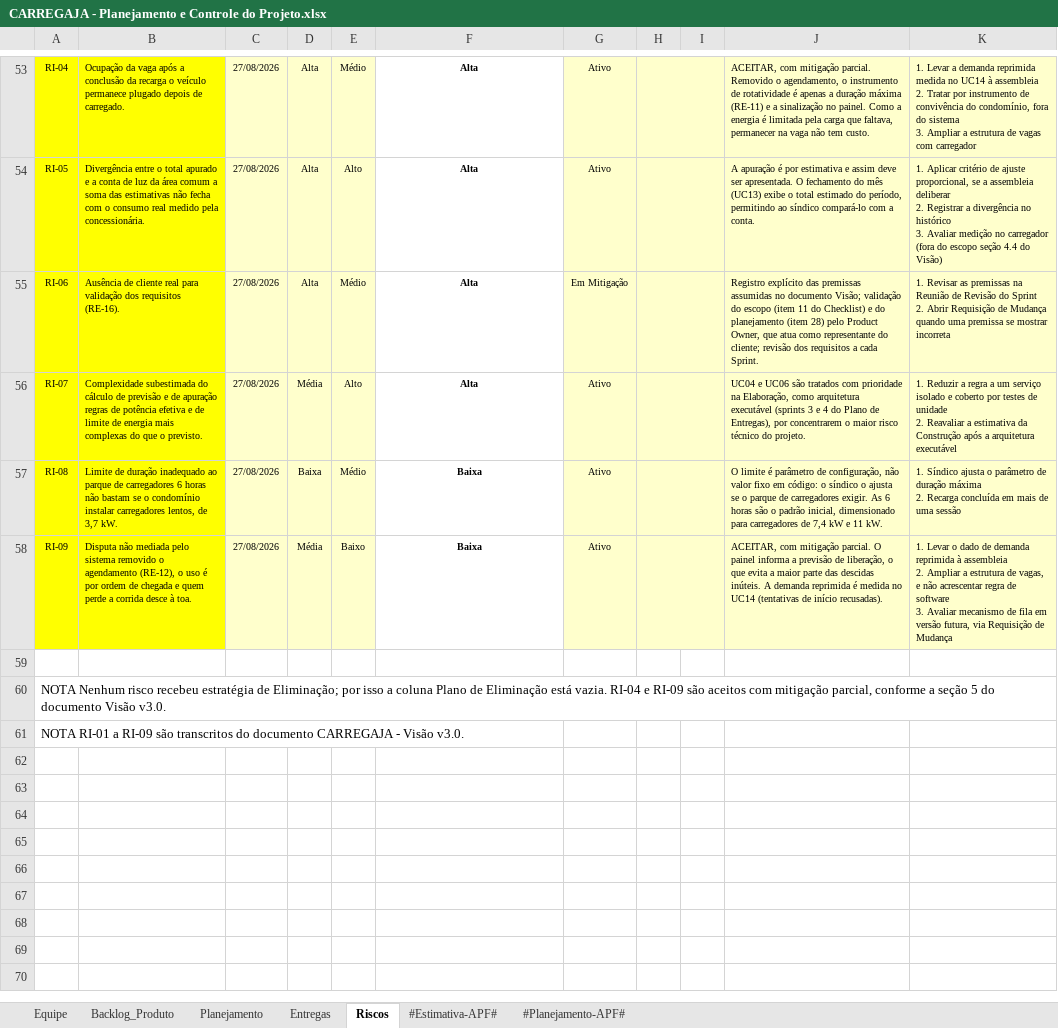
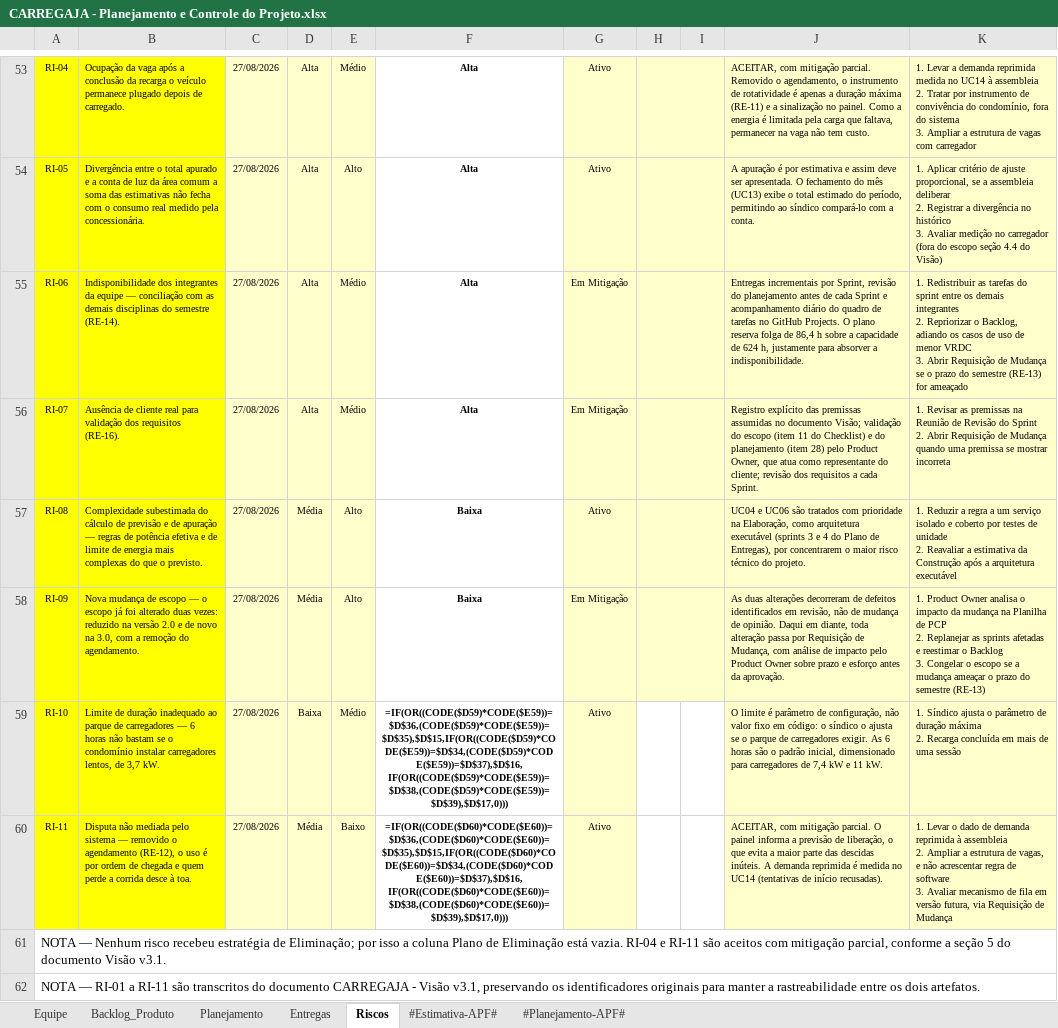
Before and after one commit to AndreMoreira00/CarregaJA, an Excel workbook: 6.Gerenciamento de Projeto/CARREGAJA - Planejamento e Controle do Projeto.xlsx, sheet Riscos, drawn as a sheet; only a part is shown, gaps mark what is left out; values as stored, in another font and other column widths than the file's, no borders; formulas without a stored value are shown as written; charts and pictures and conditional formats not drawn; addresses are those after the commit; ↵ is a line break in a cell; the diff names each change by its address in the sheet, - before the commit and + after, or states it on an @@ line.

```diff
--- a/6.Gerenciamento de Projeto/CARREGAJA - Planejamento e Controle do Projeto.xlsx (sheet Riscos)
+++ b/6.Gerenciamento de Projeto/CARREGAJA - Planejamento e Controle do Projeto.xlsx (sheet Riscos)
-B55: Ausência de cliente real para validação dos requisitos (RE-16).
+B55: Indisponibilidade dos integrantes da equipe — conciliação com as demais disciplinas do semestre (RE-14).
-J55: Registro explícito das premissas assumidas no documento Visão; validação do escopo (item 11 do Checklist) e do planejamento (item 28) pelo Product Owner, que atua como representante do cliente; revisão dos requisitos a cada Sprint.
+J55: Entregas incrementais por Sprint, revisão do planejamento antes de cada Sprint e acompanhamento diário do quadro de tarefas no GitHub Projects. O plano reserva folga de 86,4 h sobre a capacidade de 624 h, justamente para absorver a indisponibilidade.
-K55: 1. Revisar as premissas na Reunião de Revisão do Sprint ↵ 2. Abrir Requisição de Mudança quando uma premissa se mostrar incorreta
+K55: 1. Redistribuir as tarefas do sprint entre os demais integrantes ↵ 2. Repriorizar o Backlog, adiando os casos de uso de menor VRDC ↵ 3. Abrir Requisição de Mudança se o prazo do semestre (RE-13) for ameaçado
-B56: Complexidade subestimada do cálculo de previsão e de apuração regras de potência efetiva e de limite de energia mais complexas do que o previsto.
+B56: Ausência de cliente real para validação dos requisitos (RE-16).
-D56: Média
+D56: Alta
-E56: Alto
+E56: Médio
-G56: Ativo
+G56: Em Mitigação
-J56: UC04 e UC06 são tratados com prioridade na Elaboração, como arquitetura executável (sprints 3 e 4 do Plano de Entregas), por concentrarem o maior risco técnico do projeto.
+J56: Registro explícito das premissas assumidas no documento Visão; validação do escopo (item 11 do Checklist) e do planejamento (item 28) pelo Product Owner, que atua como representante do cliente; revisão dos requisitos a cada Sprint.
-K56: 1. Reduzir a regra a um serviço isolado e coberto por testes de unidade ↵ 2. Reavaliar a estimativa da Construção após a arquitetura executável
+K56: 1. Revisar as premissas na Reunião de Revisão do Sprint ↵ 2. Abrir Requisição de Mudança quando uma premissa se mostrar incorreta
-B57: Limite de duração inadequado ao parque de carregadores 6 horas não bastam se o condomínio instalar carregadores lentos, de 3,7 kW.
+B57: Complexidade subestimada do cálculo de previsão e de apuração — regras de potência efetiva e de limite de energia mais complexas do que o previsto.
-D57: Baixa
+D57: Média
-E57: Médio
+E57: Alto
-J57: O limite é parâmetro de configuração, não valor fixo em código: o síndico o ajusta se o parque de carregadores exigir. As 6 horas são o padrão inicial, dimensionado para carregadores de 7,4 kW e 11 kW.
+J57: UC04 e UC06 são tratados com prioridade na Elaboração, como arquitetura executável (sprints 3 e 4 do Plano de Entregas), por concentrarem o maior risco técnico do projeto.
-K57: 1. Síndico ajusta o parâmetro de duração máxima ↵ 2. Recarga concluída em mais de uma sessão
+K57: 1. Reduzir a regra a um serviço isolado e coberto por testes de unidade ↵ 2. Reavaliar a estimativa da Construção após a arquitetura executável
-B58: Disputa não mediada pelo sistema removido o agendamento (RE-12), o uso é por ordem de chegada e quem perde a corrida desce à toa.
+B58: Nova mudança de escopo — o escopo já foi alterado duas vezes: reduzido na versão 2.0 e de novo na 3.0, com a remoção do agendamento.
-E58: Baixo
+E58: Alto
-G58: Ativo
+G58: Em Mitigação
-J58: ACEITAR, com mitigação parcial. O painel informa a previsão de liberação, o que evita a maior parte das descidas inúteis. A demanda reprimida é medida no UC14 (tentativas de início recusadas).
+J58: As duas alterações decorreram de defeitos identificados em revisão, não de mudança de opinião. Daqui em diante, toda alteração passa por Requisição de Mudança, com análise de impacto pelo Product Owner sobre prazo e esforço antes da aprovação.
-K58: 1. Levar o dado de demanda reprimida à assembleia ↵ 2. Ampliar a estrutura de vagas, e não acrescentar regra de software ↵ 3. Avaliar mecanismo de fila em versão futura, via Requisição de Mudança
+K58: 1. Product Owner analisa o impacto da mudança na Planilha de PCP ↵ 2. Replanejar as sprints afetadas e reestimar o Backlog ↵ 3. Congelar o escopo se a mudança ameaçar o prazo do semestre (RE-13)
-row 59: (empty)
+row 59: RI-10 | Limite de duração inadequado ao parque de carregadores — 6 horas não bastam se o condomínio instalar carregadores lentos, de 3,7 kW. | 27/08/2026 | Baixa | Médio | =IF(OR((CODE($D59)*CODE($E59))=$D$36,(CODE($D59)*CODE($E59))=$D$35),$D$15,IF(OR((CODE($D59)*CODE($E59))=$D$34,(CODE($D59)*CODE($E59))=$D$37),$D$16,IF(OR((CODE($D59)*CODE($E59))=$D$38,(CODE($D59)*CODE($E59))=$D$39),$D$17,0))) | Ativo |  |  | O limite é parâmetro de configuração, não valor fixo em código: o síndico o ajusta se o parque de carregadores exigir. As 6 horas são o padrão inicial, dimensionado para carregadores de 7,4 kW e 11 kW. | 1. Síndico ajusta o parâmetro de duração máxima ↵ 2. Recarga concluída em mais de uma sessão
-A59:B59 fill: none
+A59:B59 fill: #FFFF00
-C59:E59 fill: none
+C59:E59 fill: #FFFFCC
-G59 fill: none
+G59 fill: #FFFFCC
-J59:K59 fill: none
+J59:K59 fill: #FFFFCC
+row 60: RI-11 | Disputa não mediada pelo sistema — removido o agendamento (RE-12), o uso é por ordem de chegada e quem perde a corrida desce à toa. | 27/08/2026 | Média | Baixo | =IF(OR((CODE($D60)*CODE($E60))=$D$36,(CODE($D60)*CODE($E60))=$D$35),$D$15,IF(OR((CODE($D60)*CODE($E60))=$D$34,(CODE($D60)*CODE($E60))=$D$37),$D$16,IF(OR((CODE($D60)*CODE($E60))=$D$38,(CODE($D60)*CODE($E60))=$D$39),$D$17,0))) | Ativo |  |  | ACEITAR, com mitigação parcial. O painel informa a previsão de liberação, o que evita a maior parte das descidas inúteis. A demanda reprimida é medida no UC14 (tentativas de início recusadas). | 1. Levar o dado de demanda reprimida à assembleia ↵ 2. Ampliar a estrutura de vagas, e não acrescentar regra de software ↵ 3. Avaliar mecanismo de fila em versão futura, via Requisição de Mudança
-A61: NOTA Nenhum risco recebeu estratégia de Eliminação; por isso a coluna Plano de Eliminação está vazia. RI-04 e RI-09 são aceitos com mitigação parcial, conforme a seção 5 do documento Visão v3.0.
+A61: NOTA — Nenhum risco recebeu estratégia de Eliminação; por isso a coluna Plano de Eliminação está vazia. RI-04 e RI-11 são aceitos com mitigação parcial, conforme a seção 5 do documento Visão v3.1.
-A62: NOTA RI-01 a RI-09 são transcritos do documento CARREGAJA - Visão v3.0.
+A62: NOTA — RI-01 a RI-11 são transcritos do documento CARREGAJA - Visão v3.1, preservando os identificadores originais para manter a rastreabilidade entre os dois artefatos.
```
Also changed, not shown: sheet Backlog_Produto, sheet Entregas, 6.Gerenciamento de Projeto/CARREGAJA - Checklist de Projeto.xlsx, 6 other files.
